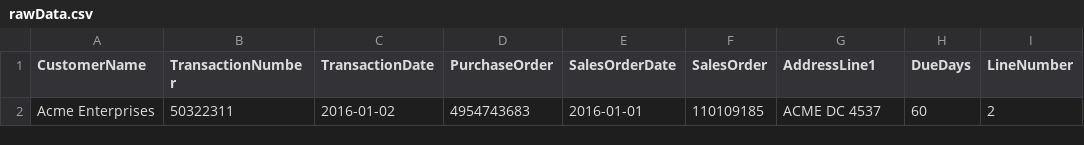
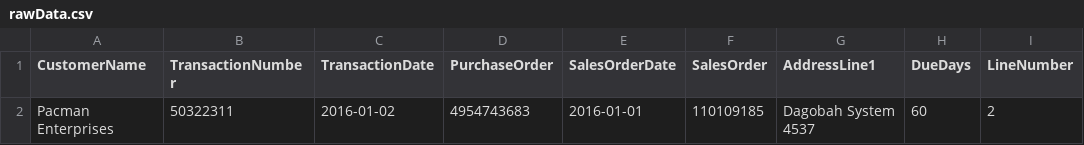
Before and after one commit to AlejandroCruz/csharp-dummy-data, a CSV file: FileReadWrite/Assets/rawData.csv, drawn as a sheet; only a part is shown; the diff names each change by its address in the sheet, - before the commit and + after, or states it on an @@ line.

```diff
--- a/FileReadWrite/Assets/rawData.csv
+++ b/FileReadWrite/Assets/rawData.csv
-A2 (CustomerName): Acme Enterprises
+A2 (CustomerName): Pacman Enterprises
-G2 (AddressLine1): ACME DC 4537
+G2 (AddressLine1): Dagobah System 4537
```
Also changed, not shown: 3 other files.
